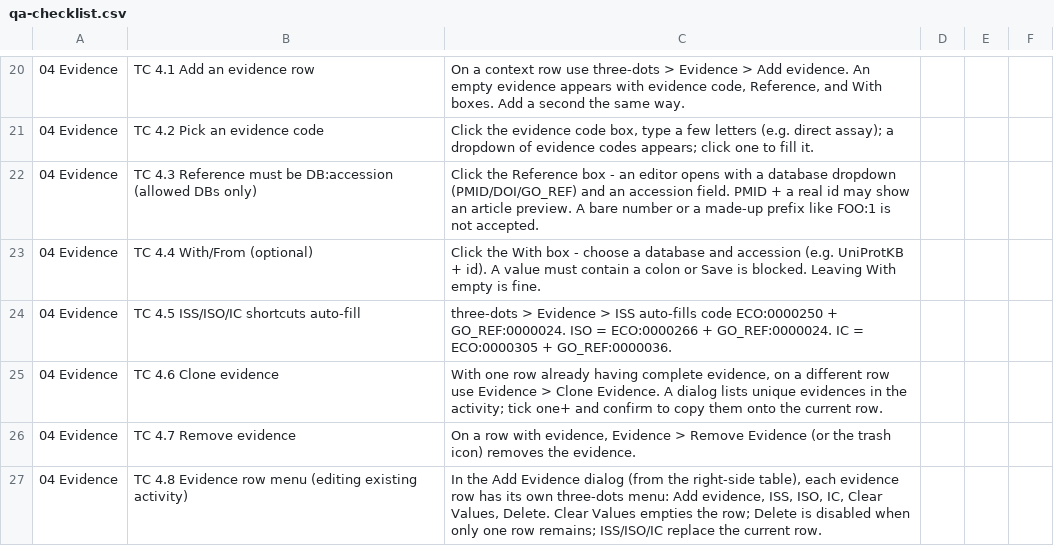
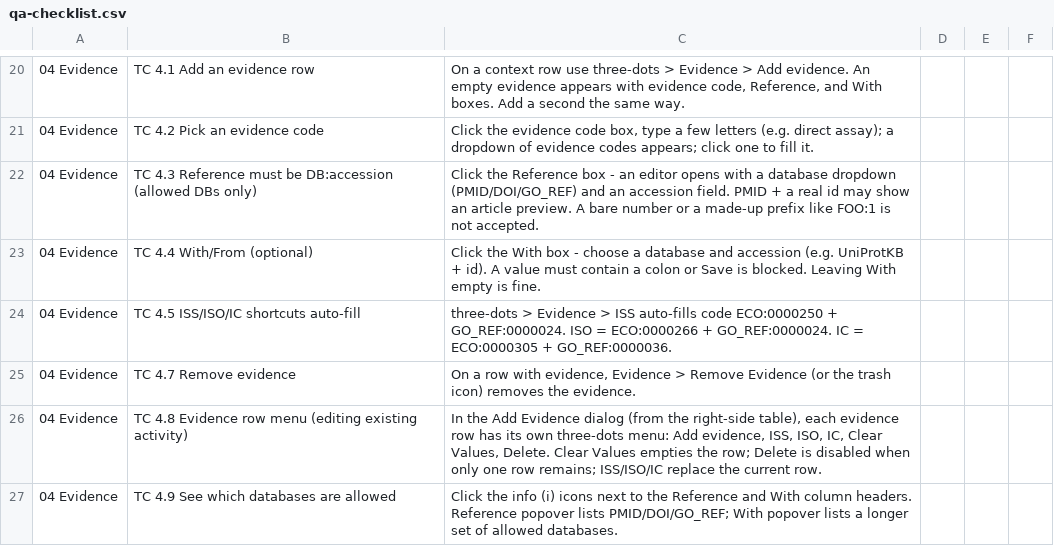
Before and after one commit to geneontology/noctua-visual-pathway-editor, a CSV file: docs/manual-qa/qa-checklist.csv, drawn as a sheet; only a part is shown, gaps mark what is left out; the shorter side is filled out with more unchanged rows; the diff names each change by its address in the sheet, - before the commit and + after, or states it on an @@ line.

Commit message:
remove clone evidence from the picture

```diff
--- a/docs/manual-qa/qa-checklist.csv
+++ b/docs/manual-qa/qa-checklist.csv
-row 25: 04 Evidence | TC 4.6 Clone evidence | With one row already having complete evidence, on a different row use Evidence > Clone Evidence. A dialog lists unique evidences in the activity; tick one+ and confirm to copy them onto the current row.
```
Also changed, not shown: 6 other files.
